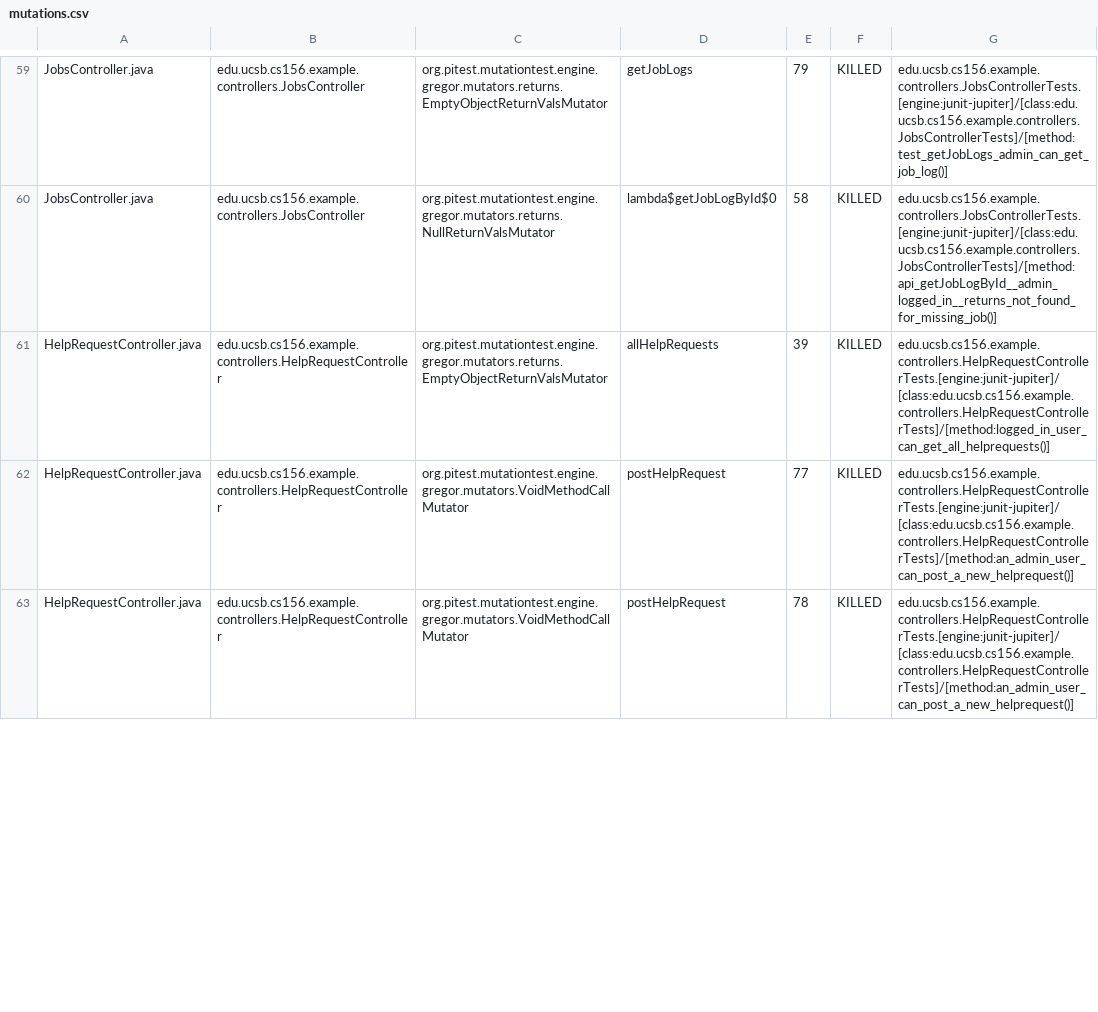
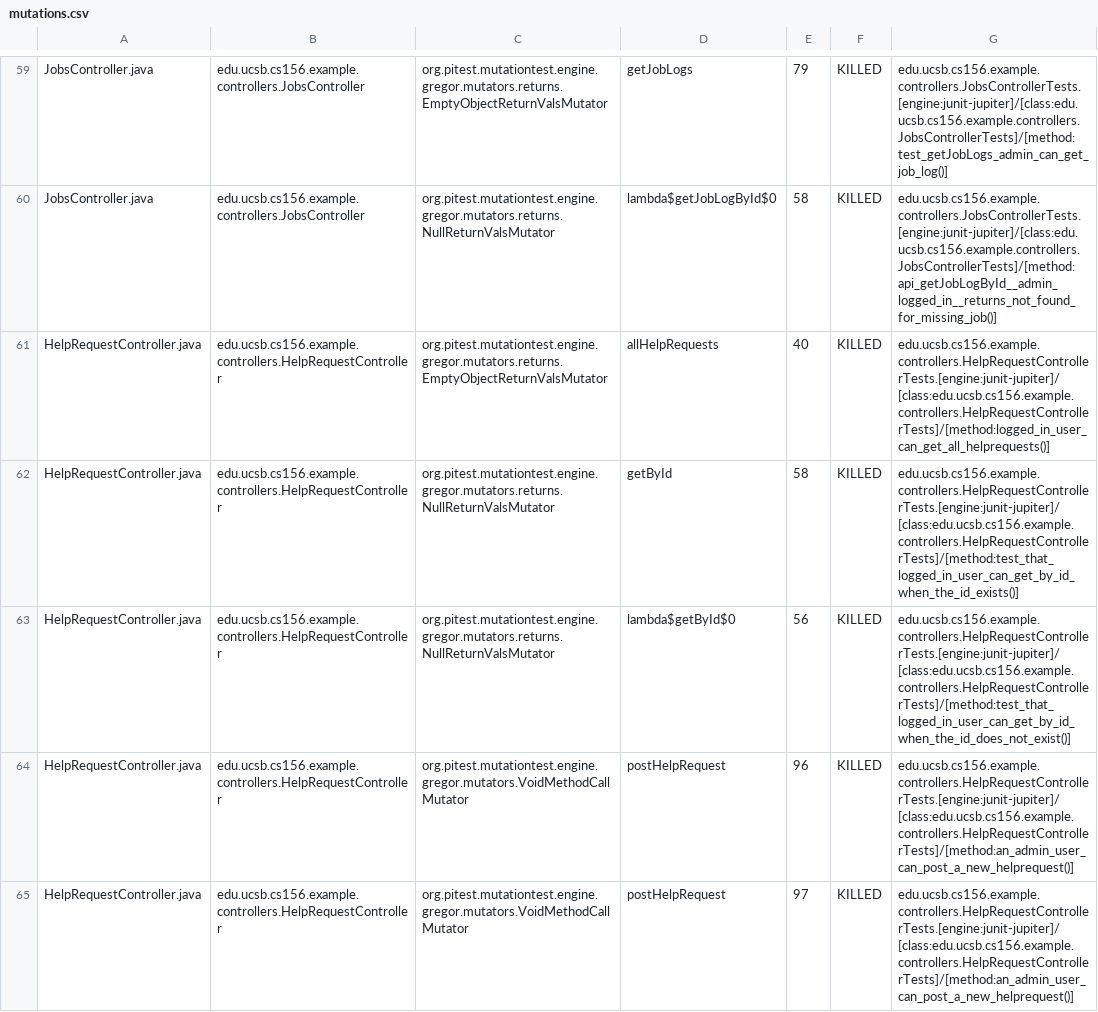
Before and after one commit to ucsb-cs156-f26/team01-f26-11, a CSV file: prs/70/pitest/mutations.csv, drawn as a sheet; only a part is shown, gaps mark what is left out; the diff covers the shown part only.

Commit message:
Deploying to gh-pages from @ ucsb-cs156-f26/team01-f26-11@8a00128602f6be591ba460647caa824534257d10 🚀

```diff
--- a/prs/70/pitest/mutations.csv
+++ b/prs/70/pitest/mutations.csv
@@ -60,4 +60,6 @@ JobsController.java,edu.ucsb.cs156.example.controllers.JobsController,org.pitest
 JobsController.java,edu.ucsb.cs156.example.controllers.JobsController,org.pitest.mutationtest.engine.gregor.mutators.returns.NullReturnValsMutator,lambda$getJobLogById$0,58,KILLED,edu.ucsb.cs156.example.controllers.JobsControllerTests.[engine:junit-jupiter]/[class:edu.ucsb.cs156.example.controllers.JobsControllerTests]/[method:api_getJobLogById__admin_logged_in__returns_not_found_for_missing_job()]
-HelpRequestController.java,edu.ucsb.cs156.example.controllers.HelpRequestController,org.pitest.mutationtest.engine.gregor.mutators.returns.EmptyObjectReturnValsMutator,allHelpRequests,39,KILLED,edu.ucsb.cs156.example.controllers.HelpRequestControllerTests.[engine:junit-jupiter]/[class:edu.ucsb.cs156.example.controllers.HelpRequestControllerTests]/[method:logged_in_user_can_get_all_helprequests()]
-HelpRequestController.java,edu.ucsb.cs156.example.controllers.HelpRequestController,org.pitest.mutationtest.engine.gregor.mutators.VoidMethodCallMutator,postHelpRequest,77,KILLED,edu.ucsb.cs156.example.controllers.HelpRequestControllerTests.[engine:junit-jupiter]/[class:edu.ucsb.cs156.example.controllers.HelpRequestControllerTests]/[method:an_admin_user_can_post_a_new_helprequest()]
-HelpRequestController.java,edu.ucsb.cs156.example.controllers.HelpRequestController,org.pitest.mutationtest.engine.gregor.mutators.VoidMethodCallMutator,postHelpRequest,78,KILLED,edu.ucsb.cs156.example.controllers.HelpRequestControllerTests.[engine:junit-jupiter]/[class:edu.ucsb.cs156.example.controllers.HelpRequestControllerTests]/[method:an_admin_user_can_post_a_new_helprequest()]
+HelpRequestController.java,edu.ucsb.cs156.example.controllers.HelpRequestController,org.pitest.mutationtest.engine.gregor.mutators.returns.EmptyObjectReturnValsMutator,allHelpRequests,40,KILLED,edu.ucsb.cs156.example.controllers.HelpRequestControllerTests.[engine:junit-jupiter]/[class:edu.ucsb.cs156.example.controllers.HelpRequestControllerTests]/[method:logged_in_user_can_get_all_helprequests()]
+HelpRequestController.java,edu.ucsb.cs156.example.controllers.HelpRequestController,org.pitest.mutationtest.engine.gregor.mutators.returns.NullReturnValsMutator,getById,58,KILLED,edu.ucsb.cs156.example.controllers.HelpRequestControllerTests.[engine:junit-jupiter]/[class:edu.ucsb.cs156.example.controllers.HelpRequestControllerTests]/[method:test_that_logged_in_user_can_get_by_id_when_the_id_exists()]
+HelpRequestController.java,edu.ucsb.cs156.example.controllers.HelpRequestController,org.pitest.mutationtest.engine.gregor.mutators.returns.NullReturnValsMutator,lambda$getById$0,56,KILLED,edu.ucsb.cs156.example.controllers.HelpRequestControllerTests.[engine:junit-jupiter]/[class:edu.ucsb.cs156.example.controllers.HelpRequestControllerTests]/[method:test_that_logged_in_user_can_get_by_id_when_the_id_does_not_exist()]
+HelpRequestController.java,edu.ucsb.cs156.example.controllers.HelpRequestController,org.pitest.mutationtest.engine.gregor.mutators.VoidMethodCallMutator,postHelpRequest,96,KILLED,edu.ucsb.cs156.example.controllers.HelpRequestControllerTests.[engine:junit-jupiter]/[class:edu.ucsb.cs156.example.controllers.HelpRequestControllerTests]/[method:an_admin_user_can_post_a_new_helprequest()]
+HelpRequestController.java,edu.ucsb.cs156.example.controllers.HelpRequestController,org.pitest.mutationtest.engine.gregor.mutators.VoidMethodCallMutator,postHelpRequest,97,KILLED,edu.ucsb.cs156.example.controllers.HelpRequestControllerTests.[engine:junit-jupiter]/[class:edu.ucsb.cs156.example.controllers.HelpRequestControllerTests]/[method:an_admin_user_can_post_a_new_helprequest()]
```
Also changed, not shown: 10 edited cells elsewhere in this file, 21 other files.
